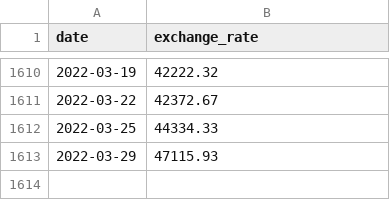
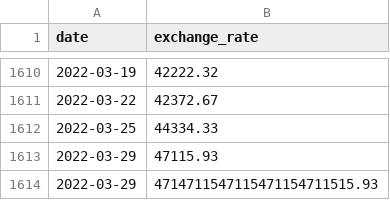
Before and after one commit to Vpekdas/CPP-Modules, a CSV file: Module_09/ex00/data.csv, drawn as a sheet; only a part is shown, gaps mark what is left out; the diff names each change by its address in the sheet, - before the commit and + after, or states it on an @@ line.

Commit message:
fix: Enhance CSV date parsing and validation
- Added exception handling for invalid dates in CSV.

```diff
--- a/Module_09/ex00/data.csv
+++ b/Module_09/ex00/data.csv
+row 1614: 2022-03-29 | 4714711547115471154711515.93
```
Also changed, not shown: 4 other files.
